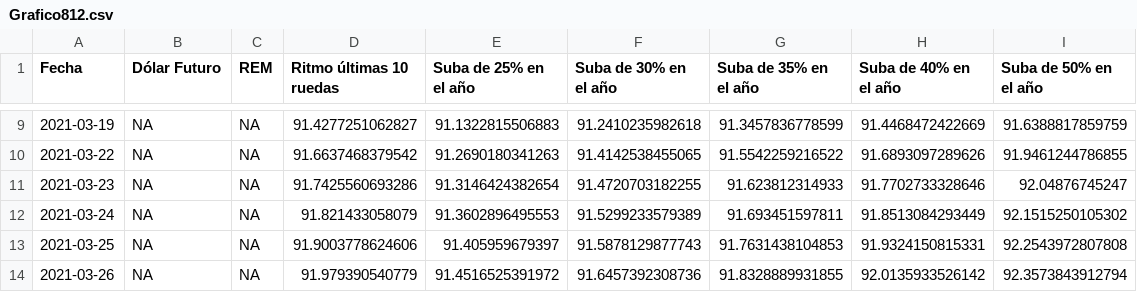
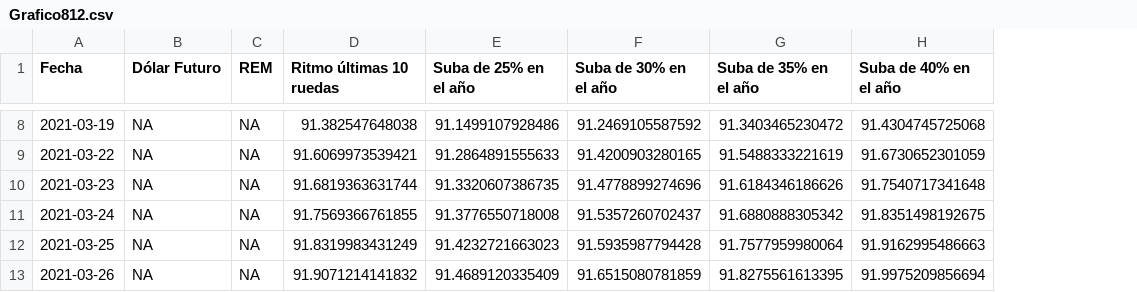
Before and after one commit to esterodr/Monitor_v2, a CSV file: CSV/Grafico812.csv, drawn as a sheet; only a part is shown, gaps mark what is left out; removed rows and columns are numbered as before the commit, all else as after; the diff covers the shown part only; the diff names each change by its address in the sheet, - before the commit and + after, or states it on an @@ line.

```diff
--- a/CSV/Grafico812.csv
+++ b/CSV/Grafico812.csv
-column I (Suba de 50% en el año), rows 9-14: 91.6388817859759 | 91.9461244786855 | 92.04876745247 | 92.1515250105302 | 92.2543972807808 | 92.3573843912794
-D8 (Ritmo últimas 10 ruedas): 91.4277251062827
+D8 (Ritmo últimas 10 ruedas): 91.382547648038
-E8 (Suba de 25% en el año): 91.1322815506883
+E8 (Suba de 25% en el año): 91.1499107928486
-F8 (Suba de 30% en el año): 91.2410235982618
+F8 (Suba de 30% en el año): 91.2469105587592
-G8 (Suba de 35% en el año): 91.3457836778599
+G8 (Suba de 35% en el año): 91.3403465230472
-H8 (Suba de 40% en el año): 91.4468472422669
+H8 (Suba de 40% en el año): 91.4304745725068
-D9 (Ritmo últimas 10 ruedas): 91.6637468379542
+D9 (Ritmo últimas 10 ruedas): 91.6069973539421
-E9 (Suba de 25% en el año): 91.2690180341263
+E9 (Suba de 25% en el año): 91.2864891555633
-F9 (Suba de 30% en el año): 91.4142538455065
+F9 (Suba de 30% en el año): 91.4200903280165
-G9 (Suba de 35% en el año): 91.5542259216522
+G9 (Suba de 35% en el año): 91.5488333221619
-H9 (Suba de 40% en el año): 91.6893097289626
+H9 (Suba de 40% en el año): 91.6730652301059
-D10 (Ritmo últimas 10 ruedas): 91.7425560693286
+D10 (Ritmo últimas 10 ruedas): 91.6819363631744
-E10 (Suba de 25% en el año): 91.3146424382654
+E10 (Suba de 25% en el año): 91.3320607386735
-F10 (Suba de 30% en el año): 91.4720703182255
+F10 (Suba de 30% en el año): 91.4778899274696
-G10 (Suba de 35% en el año): 91.623812314933
+G10 (Suba de 35% en el año): 91.6184346186626
-H10 (Suba de 40% en el año): 91.7702733328646
+H10 (Suba de 40% en el año): 91.7540717341648
-D11 (Ritmo últimas 10 ruedas): 91.821433058079
+D11 (Ritmo últimas 10 ruedas): 91.7569366761855
-E11 (Suba de 25% en el año): 91.3602896495553
+E11 (Suba de 25% en el año): 91.3776550718008
-F11 (Suba de 30% en el año): 91.5299233579389
+F11 (Suba de 30% en el año): 91.5357260702437
-G11 (Suba de 35% en el año): 91.693451597811
+G11 (Suba de 35% en el año): 91.6880888305342
-H11 (Suba de 40% en el año): 91.8513084293449
+H11 (Suba de 40% en el año): 91.8351498192675
-D12 (Ritmo últimas 10 ruedas): 91.9003778624606
+D12 (Ritmo últimas 10 ruedas): 91.8319983431249
-E12 (Suba de 25% en el año): 91.405959679397
+E12 (Suba de 25% en el año): 91.4232721663023
-F12 (Suba de 30% en el año): 91.5878129877743
+F12 (Suba de 30% en el año): 91.5935987794428
-G12 (Suba de 35% en el año): 91.7631438104853
+G12 (Suba de 35% en el año): 91.7577959980064
-H12 (Suba de 40% en el año): 91.9324150815331
+H12 (Suba de 40% en el año): 91.9162995486663
-D13 (Ritmo últimas 10 ruedas): 91.979390540779
+D13 (Ritmo últimas 10 ruedas): 91.9071214141832
-E13 (Suba de 25% en el año): 91.4516525391972
+E13 (Suba de 25% en el año): 91.4689120335409
-F13 (Suba de 30% en el año): 91.6457392308736
+F13 (Suba de 30% en el año): 91.6515080781859
-G13 (Suba de 35% en el año): 91.8328889931855
+G13 (Suba de 35% en el año): 91.8275561613395
-H13 (Suba de 40% en el año): 92.0135933526142
+H13 (Suba de 40% en el año): 91.9975209856694
```
Also changed, not shown: 1 removed row and 80 edited cells elsewhere in this file, CSV/Grafico801.csv, CSV/Grafico802.csv, 55 other files.
